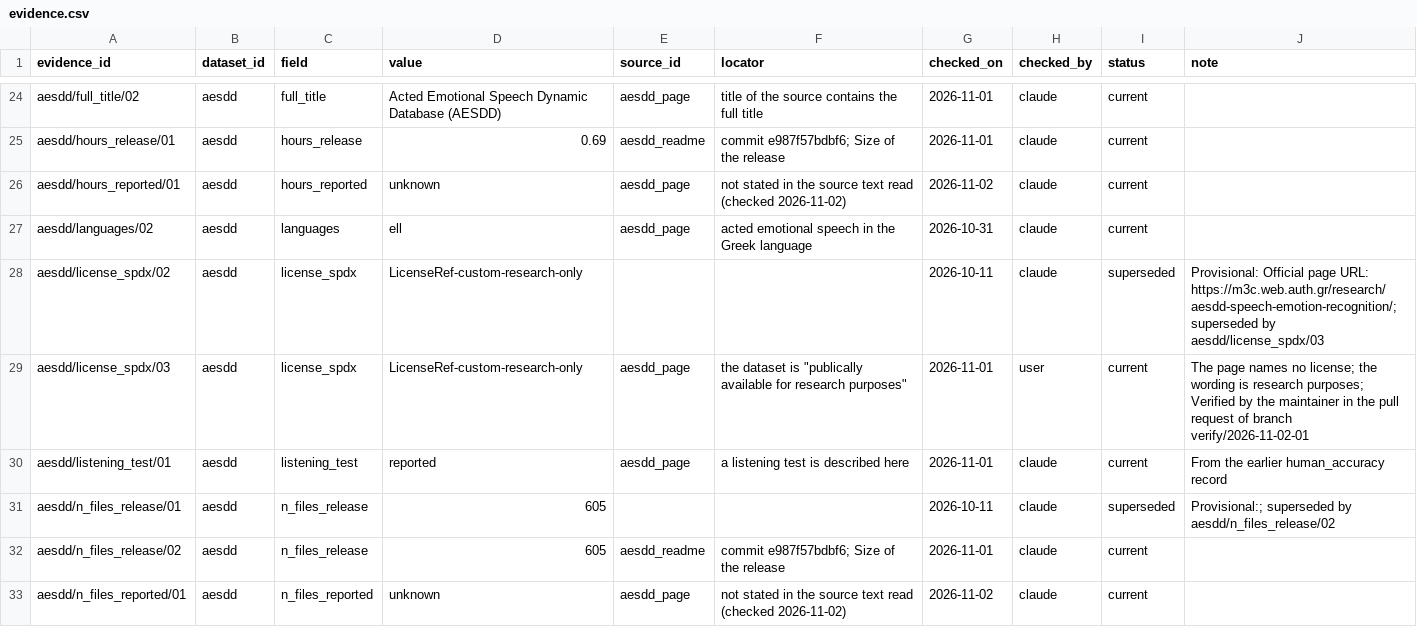
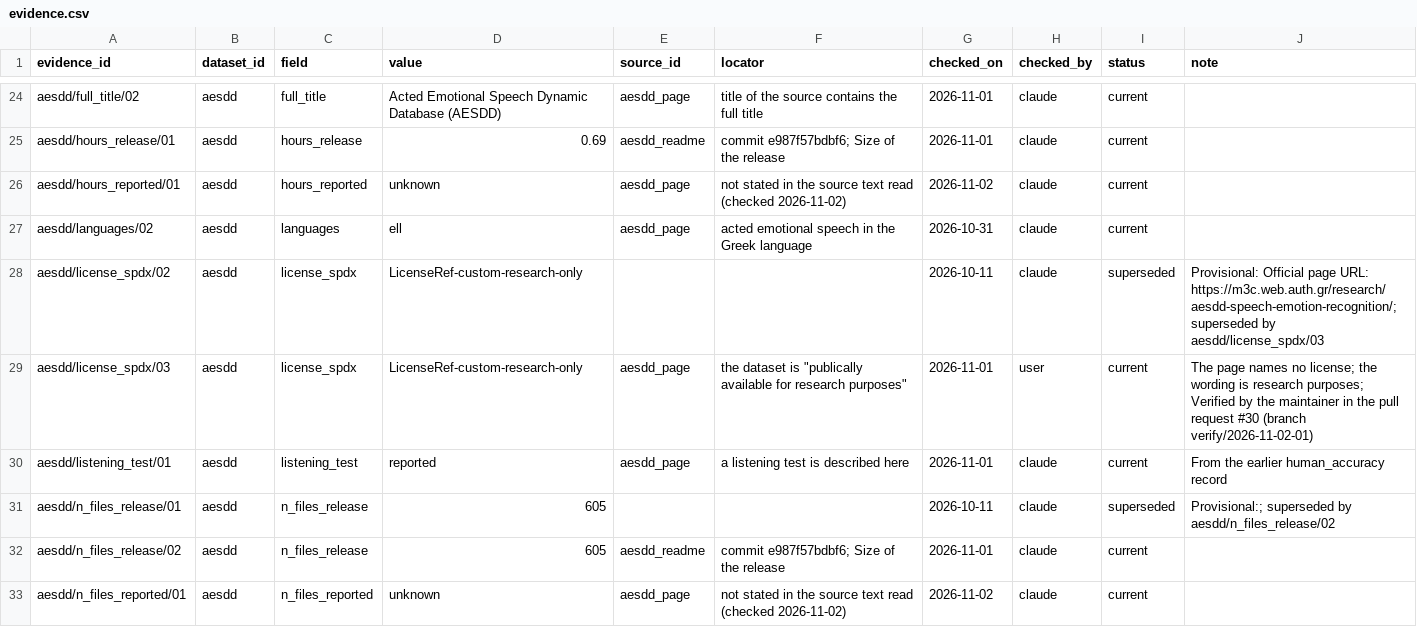
Before and after one commit to itoten/ser_dataset_db, a CSV file: data/evidence.csv, drawn as a sheet; only a part is shown, gaps mark what is left out; the diff covers the shown part only.

```diff
--- a/data/evidence.csv
+++ b/data/evidence.csv
@@ -28,3 +28,3 @@ aesdd/languages/02,aesdd,languages,ell,aesdd_page,acted emotional speech in the
 aesdd/license_spdx/02,aesdd,license_spdx,LicenseRef-custom-research-only,,,2026-10-11,claude,superseded,Provisional: Official page URL: https://m3c.web.auth.gr/research/aesdd-speech-emotion-recognition/; superseded by aesdd/license_spdx/03
-aesdd/license_spdx/03,aesdd,license_spdx,LicenseRef-custom-research-only,aesdd_page,"the dataset is ""publically available for research purposes""",2026-11-01,user,current,The page names no license; the wording is research purposes; Verified by the maintainer in the pull request of branch verify/2026-11-02-01
+aesdd/license_spdx/03,aesdd,license_spdx,LicenseRef-custom-research-only,aesdd_page,"the dataset is ""publically available for research purposes""",2026-11-01,user,current,The page names no license; the wording is research purposes; Verified by the maintainer in the pull request #30 (branch verify/2026-11-02-01)
 aesdd/listening_test/01,aesdd,listening_test,reported,aesdd_page,a listening test is described here,2026-11-01,claude,current,From the earlier human_accuracy record
```
Also changed, not shown: 19 edited cells elsewhere in this file.
